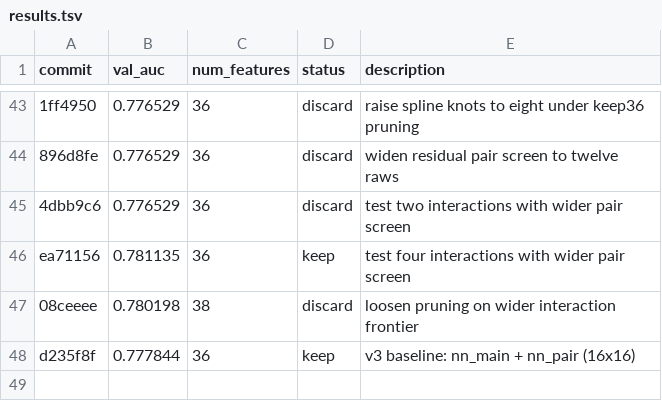
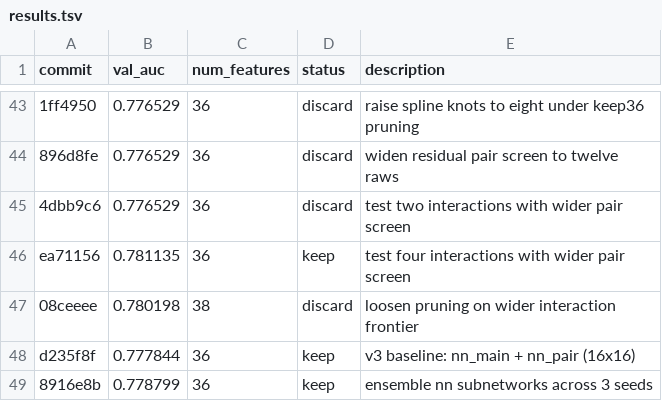
Before and after one commit to ajzhanghk/autoresearch-glm, a TSV file: results.tsv, drawn as a sheet; only a part is shown, gaps mark what is left out; the diff names each change by its address in the sheet, - before the commit and + after, or states it on an @@ line.

```diff
--- a/results.tsv
+++ b/results.tsv
+row 49: 8916e8b | 0.778799 | 36 | keep | ensemble nn subnetworks across 3 seeds
```
Also changed, not shown: 2 other files.
